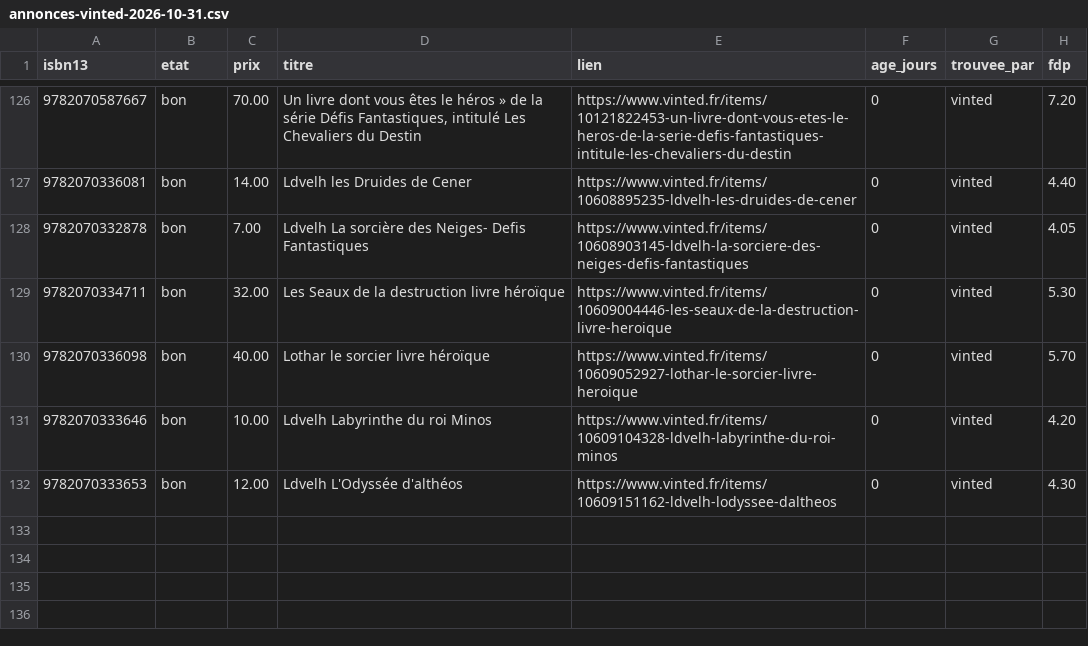
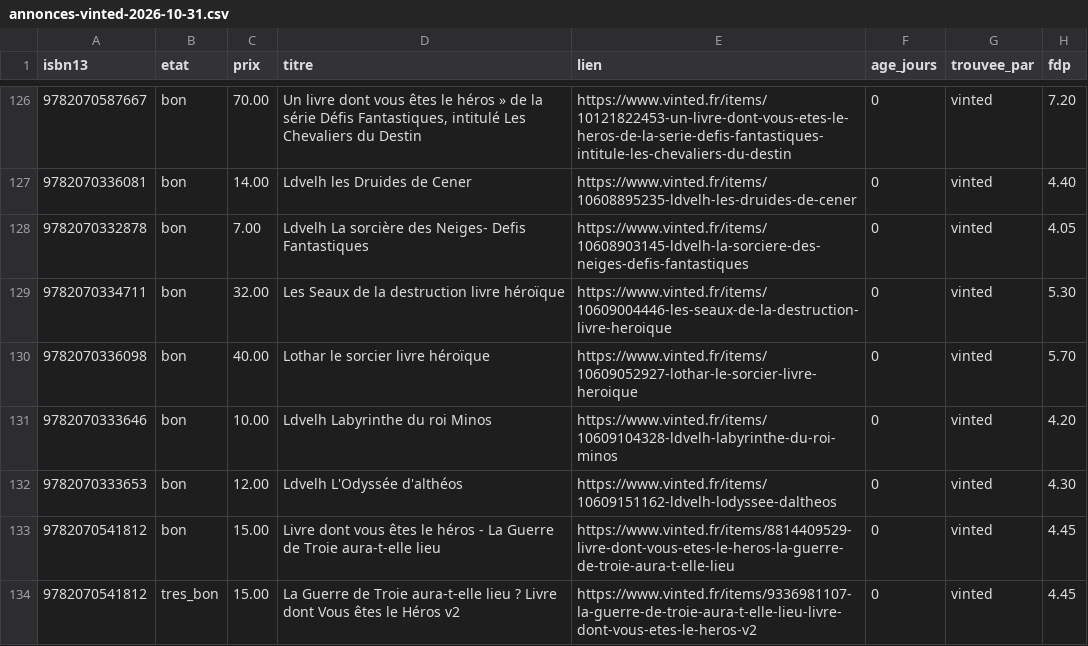
Before and after one commit to loliba92/LDVELH, a CSV file: data/raw/occasion/annonces-vinted-2026-10-31.csv, drawn as a sheet; only a part is shown, gaps mark what is left out.

```diff
--- a/data/raw/occasion/annonces-vinted-2026-10-31.csv
+++ b/data/raw/occasion/annonces-vinted-2026-10-31.csv
@@ -132 +132,3 @@ isbn13,etat,prix,titre,lien,age_jours,trouvee_par,fdp
 9782070333653,bon,12.00,Ldvelh L'Odyssée d'althéos,https://www.vinted.fr/items/10609151162-ldvelh-lodyssee-daltheos,0,vinted,4.30
+9782070541812,bon,15.00,Livre dont vous êtes le héros - La Guerre de Troie aura-t-elle lieu,https://www.vinted.fr/items/8814409529-livre-dont-vous-etes-le-heros-la-guerre-de-troie-aura-t-elle-lieu,0,vinted,4.45
+9782070541812,tres_bon,15.00,La Guerre de Troie aura-t-elle lieu ? Livre dont Vous êtes le Héros v2,https://www.vinted.fr/items/9336981107-la-guerre-de-troie-aura-t-elle-lieu-livre-dont-vous-etes-le-heros-v2,0,vinted,4.45
```
Also changed, not shown: data/raw/occasion/vinted-2026-10-31.csv, 10 other files.
